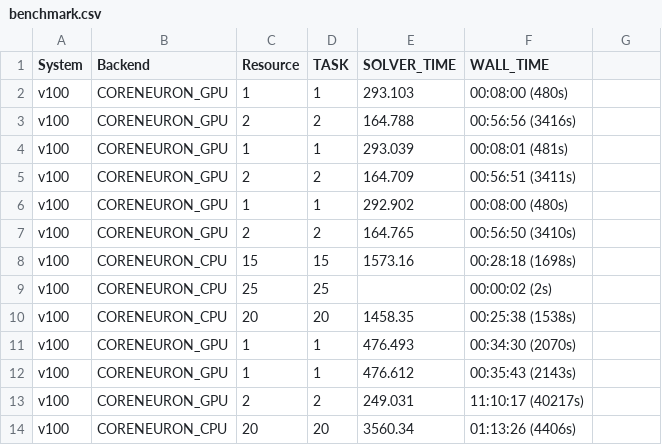
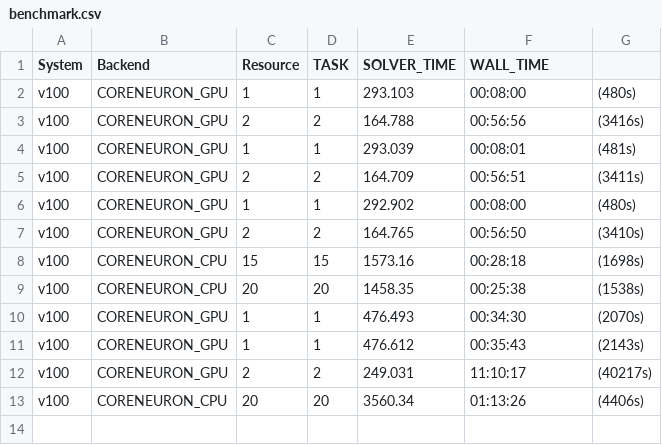
Before and after one commit to OliverMount/MF-GC, a CSV file: results/benchmark.csv, drawn as a sheet; removed rows and columns are numbered as before the commit, all else as after; the diff names each change by its address in the sheet, - before the commit and + after, or states it on an @@ line.

Commit message:
Spike output and timimg results from which benchmark graphs are made

```diff
--- a/results/benchmark.csv
+++ b/results/benchmark.csv
-F2 (WALL_TIME): 00:08:00 (480s)
+F2 (WALL_TIME): 00:08:00
-G2: (empty)
+G2: (480s)
-F3 (WALL_TIME): 00:56:56 (3416s)
+F3 (WALL_TIME): 00:56:56
-G3: (empty)
+G3: (3416s)
-F4 (WALL_TIME): 00:08:01 (481s)
+F4 (WALL_TIME): 00:08:01
-G4: (empty)
+G4: (481s)
-F5 (WALL_TIME): 00:56:51 (3411s)
+F5 (WALL_TIME): 00:56:51
-G5: (empty)
+G5: (3411s)
-F6 (WALL_TIME): 00:08:00 (480s)
+F6 (WALL_TIME): 00:08:00
-G6: (empty)
+G6: (480s)
-F7 (WALL_TIME): 00:56:50 (3410s)
+F7 (WALL_TIME): 00:56:50
-G7: (empty)
+G7: (3410s)
-F8 (WALL_TIME): 00:28:18 (1698s)
+F8 (WALL_TIME): 00:28:18
-G8: (empty)
+G8: (1698s)
-row 9: v100 | CORENEURON_CPU | 25 | 25 |  | 00:00:02 (2s)
-F9 (WALL_TIME): 00:25:38 (1538s)
+F9 (WALL_TIME): 00:25:38
-G9: (empty)
+G9: (1538s)
-F10 (WALL_TIME): 00:34:30 (2070s)
+F10 (WALL_TIME): 00:34:30
-G10: (empty)
+G10: (2070s)
-F11 (WALL_TIME): 00:35:43 (2143s)
+F11 (WALL_TIME): 00:35:43
-G11: (empty)
+G11: (2143s)
-F12 (WALL_TIME): 11:10:17 (40217s)
+F12 (WALL_TIME): 11:10:17
-G12: (empty)
+G12: (40217s)
-F13 (WALL_TIME): 01:13:26 (4406s)
+F13 (WALL_TIME): 01:13:26
-G13: (empty)
+G13: (4406s)
```
